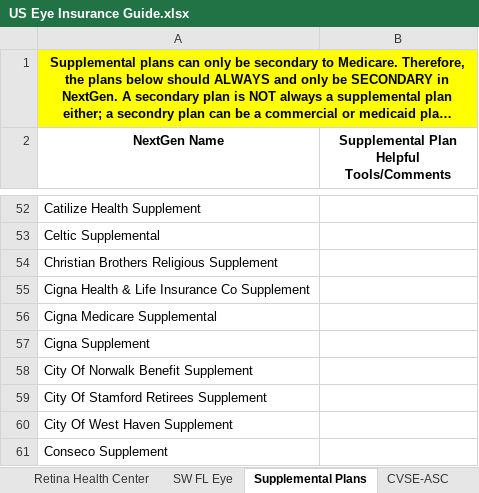
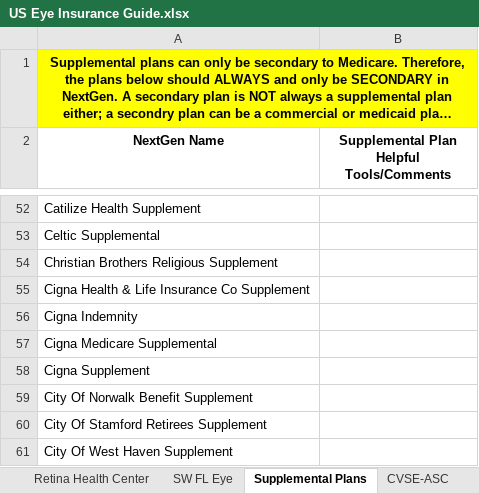
Before and after one commit to wak1616/PAC, an Excel workbook: US Eye Insurance Guide.xlsx, sheet Supplemental Plans, drawn as a sheet; only a part is shown, gaps mark what is left out; the shorter side is filled out with more unchanged rows; long unchanged cells end in …; values as stored, in another font and other column widths than the file's, no borders; the diff names each change by its address in the sheet, - before the commit and + after, or states it on an @@ line.

```diff
--- a/US Eye Insurance Guide.xlsx (sheet Supplemental Plans)
+++ b/US Eye Insurance Guide.xlsx (sheet Supplemental Plans)
+row 56: Cigna Indemnity
```
Also changed, not shown: sheet Lake Eye, sheet Center for Sight.
